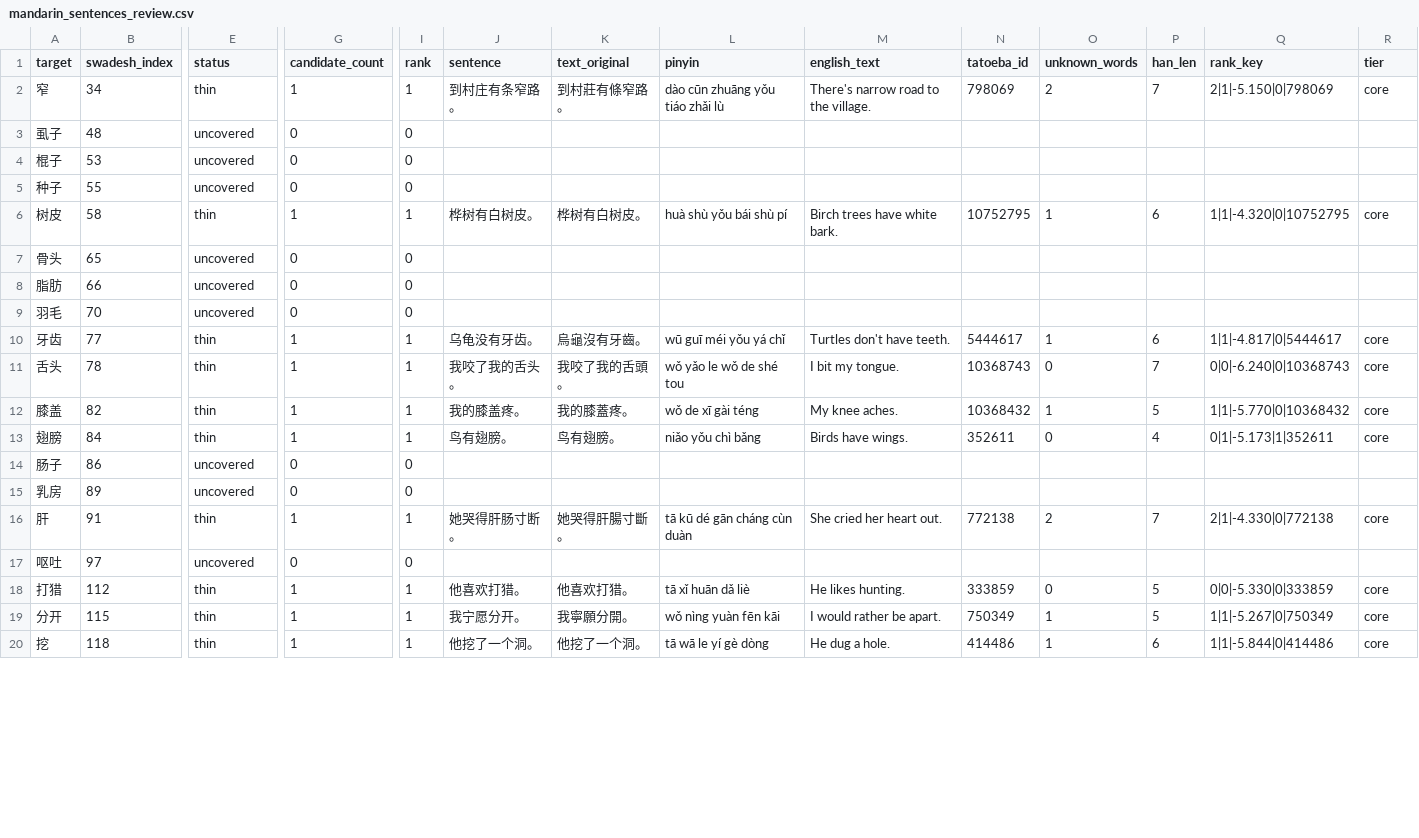
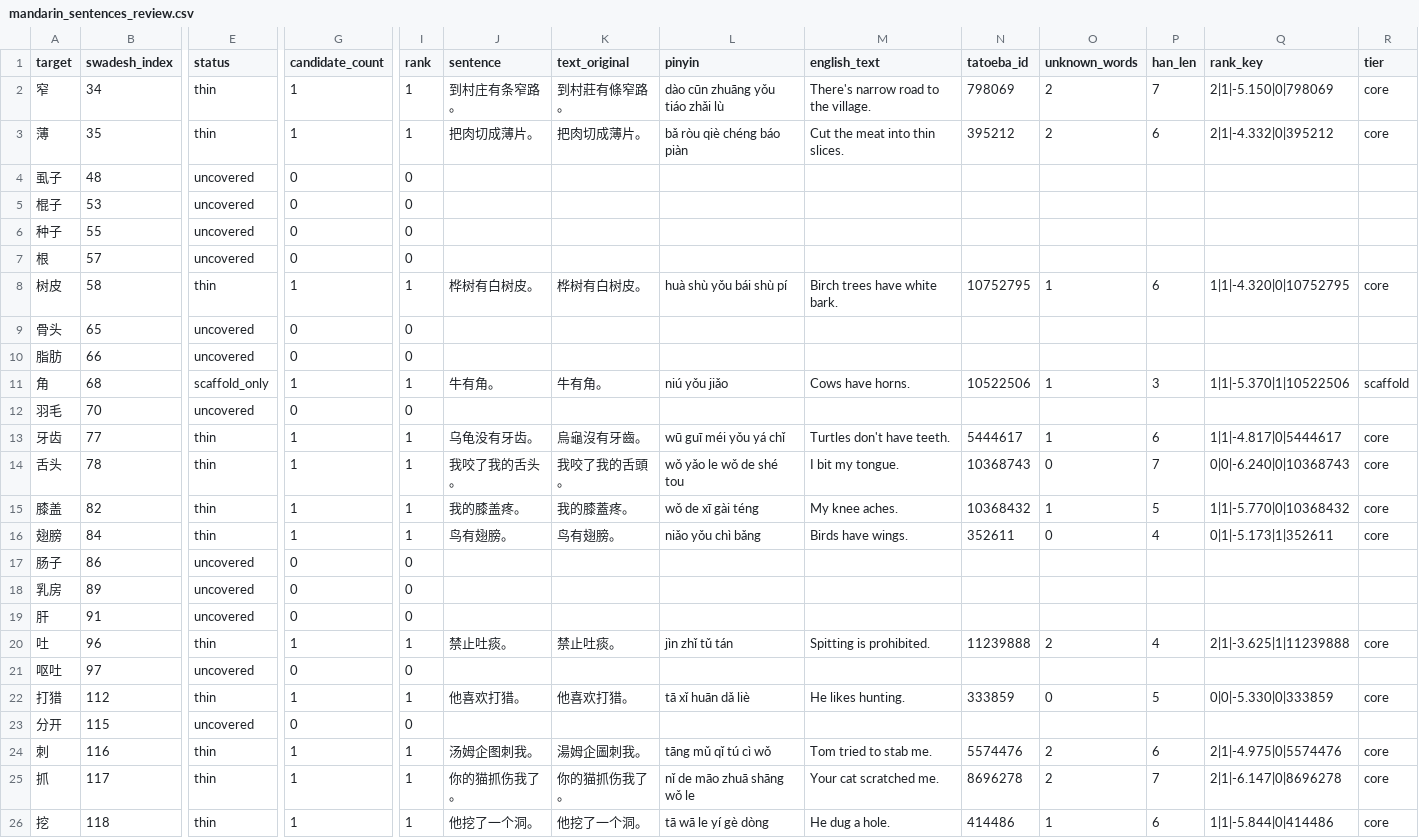
Before and after one commit to boscoh/anki-tools, a CSV file: vocab/mandarin_sentences_review.csv, drawn as a sheet; only a part is shown, gaps mark what is left out; addresses are those after the commit; rows hold the shown columns only; the diff covers the shown part only; the diff names each change by its address in the sheet, - before the commit and + after, or states it on an @@ line.

```diff
--- a/vocab/mandarin_sentences_review.csv
+++ b/vocab/mandarin_sentences_review.csv
+row 3: 薄 | 35 | thin | 1 | 1 | 把肉切成薄片。 | 把肉切成薄片。 | bǎ ròu qiè chéng báo piàn | Cut the meat into thin slices. | 395212 | 2 | 6 | 2|1|-4.332|0|395212 | core
+row 7: 根 | 57 | uncovered | 0 | 0
+row 11: 角 | 68 | scaffold_only | 1 | 1 | 牛有角。 | 牛有角。 | niú yǒu jiǎo | Cows have horns. | 10522506 | 1 | 3 | 1|1|-5.370|1|10522506 | scaffold
-E19 (status): thin
+E19 (status): uncovered
-G19 (candidate_count): 1
+G19 (candidate_count): 0
-I19 (rank): 1
+I19 (rank): 0
-J19 (sentence): 她哭得肝肠寸断。
+J19 (sentence): (empty)
-K19 (text_original): 她哭得肝腸寸斷。
+K19 (text_original): (empty)
-L19 (pinyin): tā kū dé gān cháng cùn duàn
+L19 (pinyin): (empty)
-M19 (english_text): She cried her heart out.
+M19 (english_text): (empty)
-N19 (tatoeba_id): 772138
+N19 (tatoeba_id): (empty)
-O19 (unknown_words): 2
+O19 (unknown_words): (empty)
-P19 (han_len): 7
+P19 (han_len): (empty)
-Q19 (rank_key): 2|1|-4.330|0|772138
+Q19 (rank_key): (empty)
-R19 (tier): core
+R19 (tier): (empty)
+row 20: 吐 | 96 | thin | 1 | 1 | 禁止吐痰。 | 禁止吐痰。 | jìn zhǐ tǔ tán | Spitting is prohibited. | 11239888 | 2 | 4 | 2|1|-3.625|1|11239888 | core
-E23 (status): thin
+E23 (status): uncovered
-G23 (candidate_count): 1
+G23 (candidate_count): 0
-I23 (rank): 1
+I23 (rank): 0
-J23 (sentence): 我宁愿分开。
+J23 (sentence): (empty)
-K23 (text_original): 我寧願分開。
+K23 (text_original): (empty)
-L23 (pinyin): wǒ nìng yuàn fēn kāi
+L23 (pinyin): (empty)
-M23 (english_text): I would rather be apart.
+M23 (english_text): (empty)
-N23 (tatoeba_id): 750349
+N23 (tatoeba_id): (empty)
-O23 (unknown_words): 1
+O23 (unknown_words): (empty)
-P23 (han_len): 5
+P23 (han_len): (empty)
-Q23 (rank_key): 1|1|-5.267|0|750349
+Q23 (rank_key): (empty)
-R23 (tier): core
+R23 (tier): (empty)
+row 24: 刺 | 116 | thin | 1 | 1 | 汤姆企图刺我。 | 湯姆企圖刺我。 | tāng mǔ qǐ tú cì wǒ | Tom tried to stab me. | 5574476 | 2 | 6 | 2|1|-4.975|0|5574476 | core
+row 25: 抓 | 117 | thin | 1 | 1 | 你的猫抓伤我了。 | 你的猫抓伤我了。 | nǐ de māo zhuā shāng wǒ le | Your cat scratched me. | 8696278 | 2 | 7 | 2|1|-6.147|0|8696278 | core
```
Also changed, not shown: 3 added rows and 23 edited cells elsewhere in this file, vocab/cantonese_sentences_review.csv, vocab/french_sentences.csv, 26 other files.
